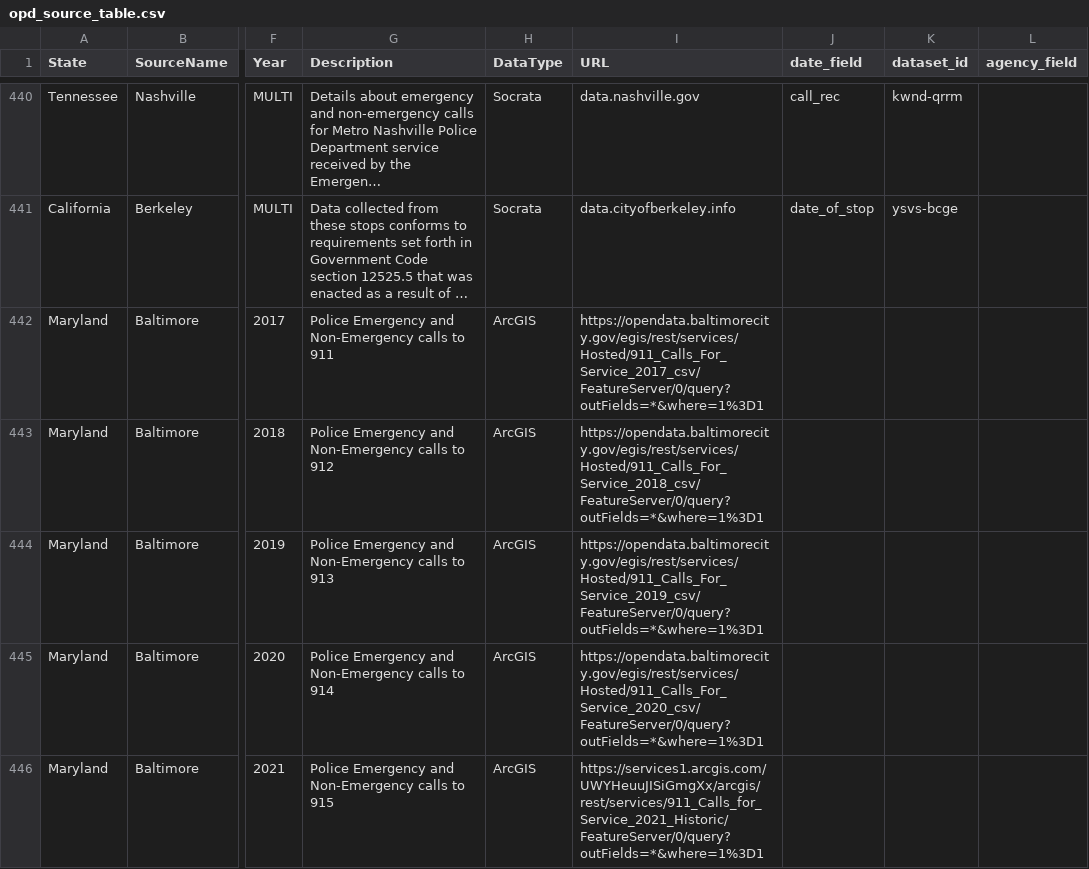
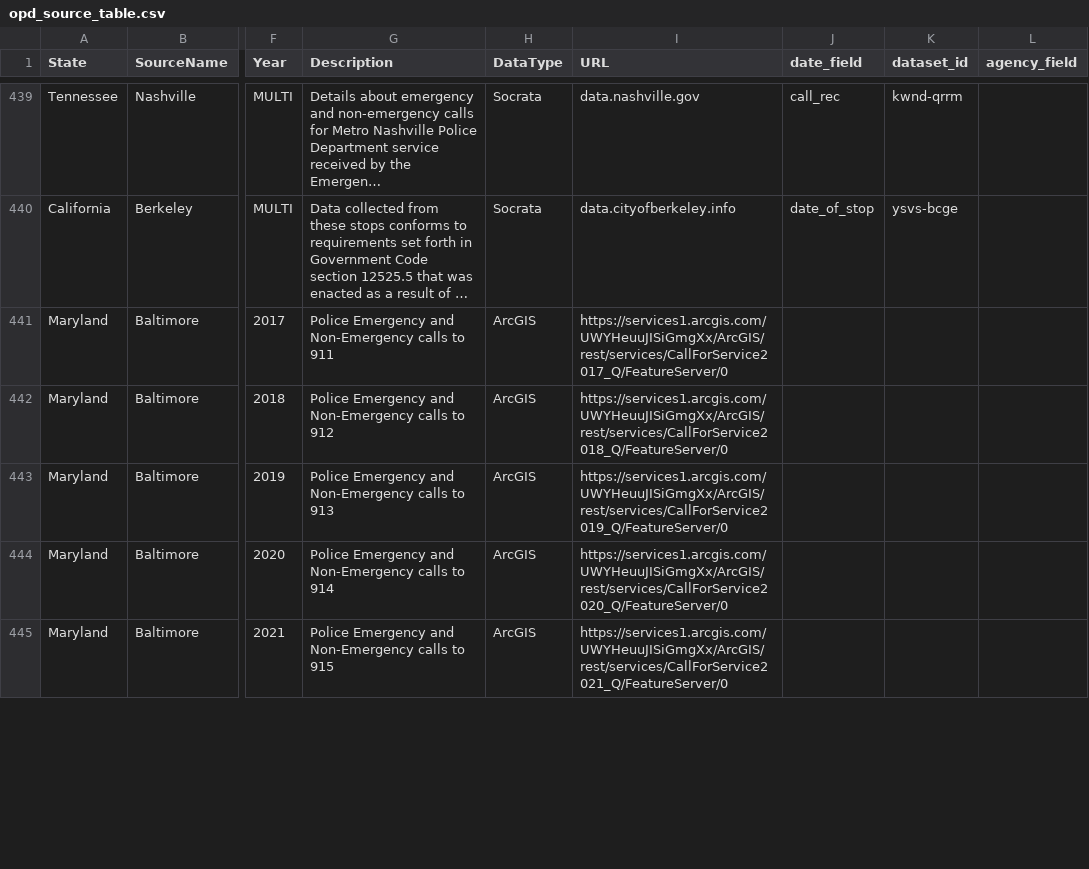
Before and after one commit to openpolicedata/opd-data, a CSV file: opd_source_table.csv, drawn as a sheet; only a part is shown, gaps mark what is left out; long unchanged cells end in …; addresses are those after the commit; the diff covers the shown part only; the diff names each change by its address in the sheet, - before the commit and + after, or states it on an @@ line.

```diff
--- a/opd_source_table.csv
+++ b/opd_source_table.csv
-I441 (URL): https://opendata.baltimorecity.gov/egis/rest/services/Hosted/911_Calls_For_Service_2017_csv/FeatureServer/0/query?outFields=*&where=1%3D1
+I441 (URL): https://services1.arcgis.com/UWYHeuuJISiGmgXx/ArcGIS/rest/services/CallForService2017_Q/FeatureServer/0
-I442 (URL): https://opendata.baltimorecity.gov/egis/rest/services/Hosted/911_Calls_For_Service_2018_csv/FeatureServer/0/query?outFields=*&where=1%3D1
+I442 (URL): https://services1.arcgis.com/UWYHeuuJISiGmgXx/ArcGIS/rest/services/CallForService2018_Q/FeatureServer/0
-I443 (URL): https://opendata.baltimorecity.gov/egis/rest/services/Hosted/911_Calls_For_Service_2019_csv/FeatureServer/0/query?outFields=*&where=1%3D1
+I443 (URL): https://services1.arcgis.com/UWYHeuuJISiGmgXx/ArcGIS/rest/services/CallForService2019_Q/FeatureServer/0
-I444 (URL): https://opendata.baltimorecity.gov/egis/rest/services/Hosted/911_Calls_For_Service_2020_csv/FeatureServer/0/query?outFields=*&where=1%3D1
+I444 (URL): https://services1.arcgis.com/UWYHeuuJISiGmgXx/ArcGIS/rest/services/CallForService2020_Q/FeatureServer/0
-I445 (URL): https://services1.arcgis.com/UWYHeuuJISiGmgXx/arcgis/rest/services/911_Calls_for_Service_2021_Historic/FeatureServer/0/query?outFields=*&where=1%3D1
+I445 (URL): https://services1.arcgis.com/UWYHeuuJISiGmgXx/ArcGIS/rest/services/CallForService2021_Q/FeatureServer/0
```
Also changed, not shown: 5 added rows, 4 removed rows and 25 edited cells elsewhere in this file, 2 other files.
